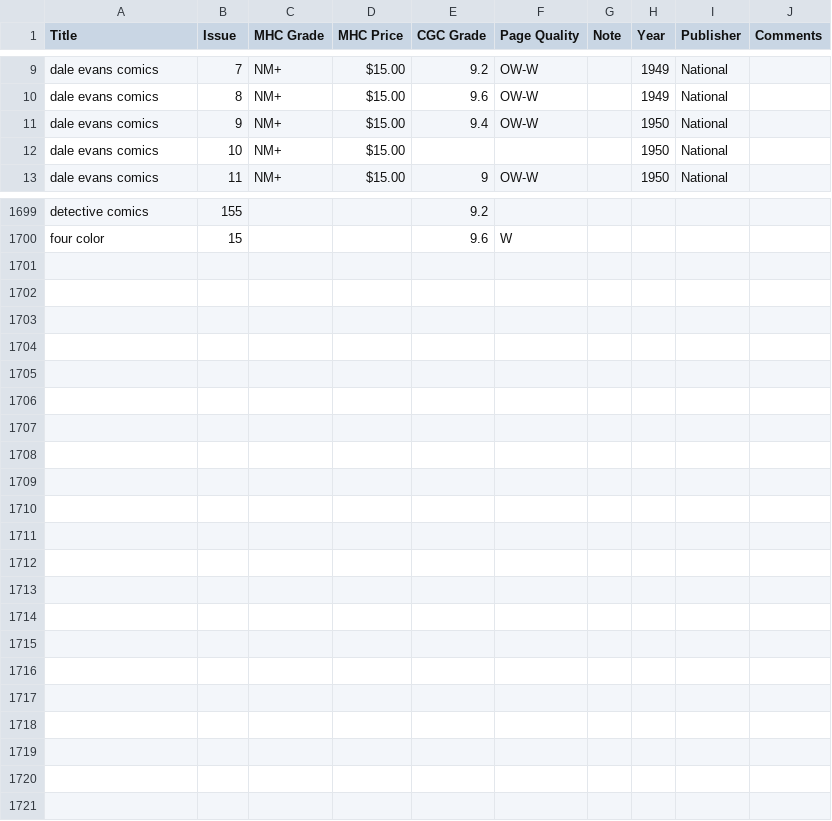
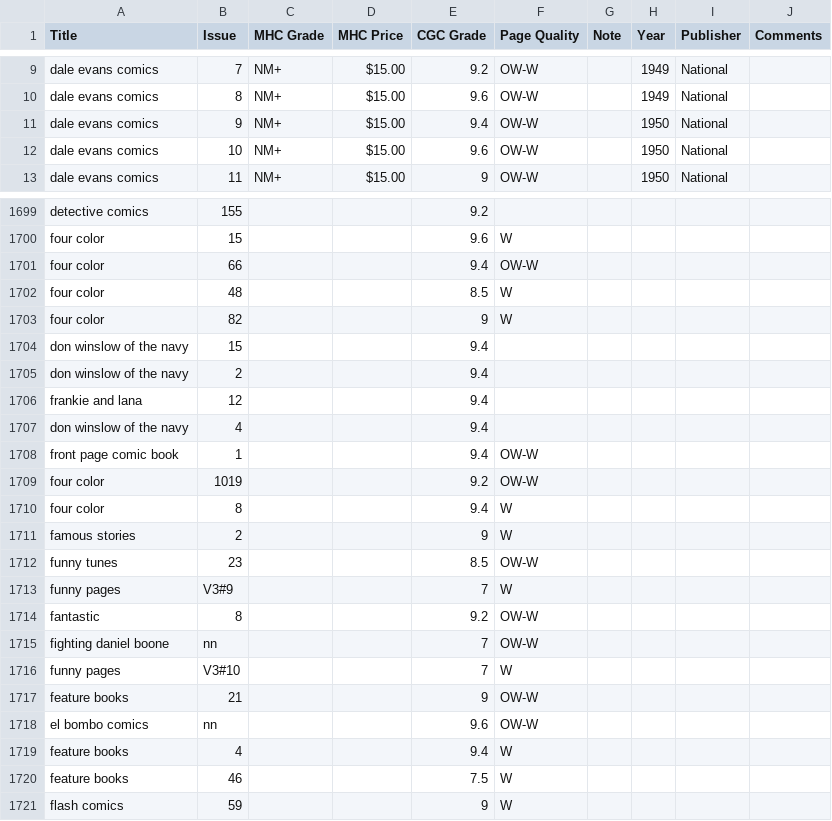
Before and after one commit to roblarsen/Edgar-Church-Collection-Data, a CSV file: src/D-F.csv, drawn as a sheet; only a part is shown, gaps mark what is left out; the diff covers the shown part only.

```diff
--- a/src/D-F.csv
+++ b/src/D-F.csv
@@ -11,3 +11,3 @@ dale evans comics ,8,NM+,$15.00 ,9.6,OW-W , ,1949,National,
 dale evans comics ,9,NM+,$15.00 ,9.4,OW-W , ,1950,National,
-dale evans comics ,10,NM+,$15.00 ,,,,1950,National,
+dale evans comics ,10,NM+,$15.00 ,9.6,OW-W,,1950,National,
 dale evans comics ,11,NM+,$15.00 ,9,OW-W , ,1950,National,
@@ -1700 +1700,22 @@ detective comics,155,,,9.2,,,,,
 four color,15,,,9.6,W,,,,
+four color,66,,,9.4,OW-W,,,,
+four color,48,,,8.5,W,,,,
+four color,82,,,9,W,,,,
+don winslow of the navy,15,,,9.4,,,,,
+don winslow of the navy,2,,,9.4,,,,,
+frankie and lana,12,,,9.4,,,,,
+don winslow of the navy,4,,,9.4,,,,,
+front page comic book,1,,,9.4,OW-W,,,,
+four color,1019,,,9.2,OW-W,,,,
+four color,8,,,9.4,W,,,,
+famous stories,2,,,9,W,,,,
+funny tunes,23,,,8.5,OW-W,,,,
+funny pages,V3#9,,,7,W,,,,
+fantastic,8,,,9.2,OW-W,,,,
+fighting daniel boone,nn,,,7,OW-W,,,,
+funny pages,V3#10,,,7,W,,,,
+feature books,21,,,9,OW-W,,,,
+el bombo comics,nn,,,9.6,OW-W,,,,
+feature books,4,,,9.4,W,,,,
+feature books,46,,,7.5,W,,,,
+flash comics,59,,,9,W,,,,
```
Also changed, not shown: 15 edited cells elsewhere in this file, src/A-C.csv, src/G-I.csv, 6 other files.
